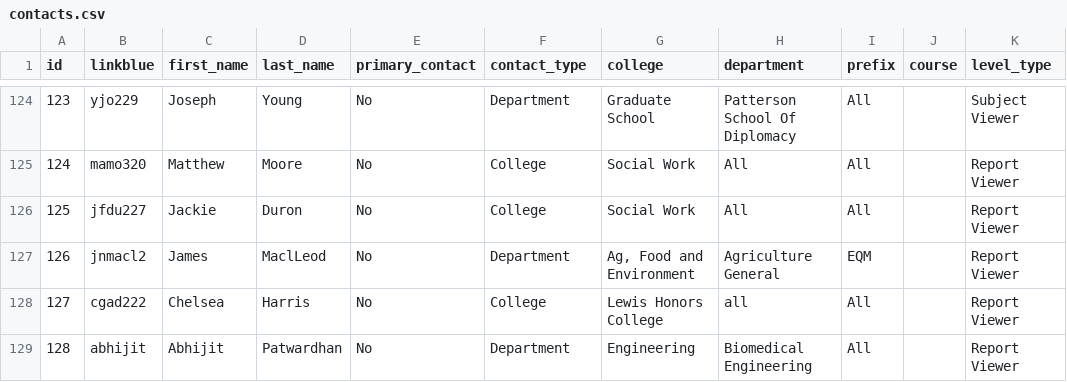
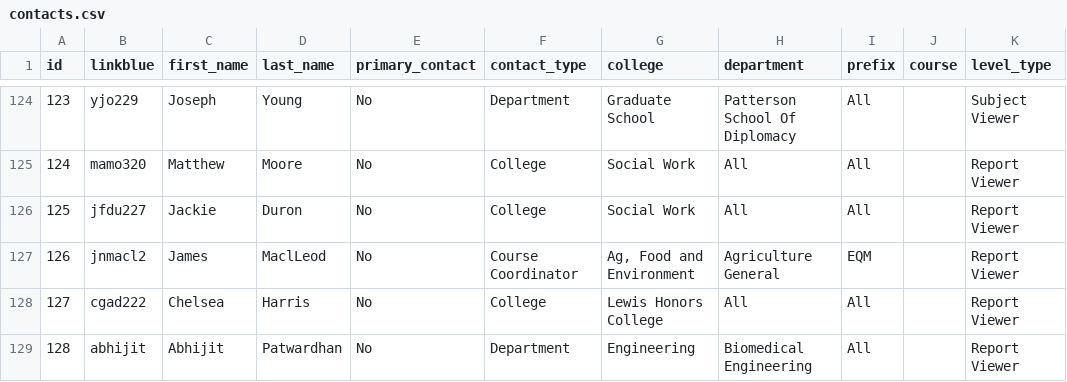
Before and after one commit to ofa-uky/TCE-contactWeb, a CSV file: contacts.csv, drawn as a sheet; only a part is shown, gaps mark what is left out; the diff names each change by its address in the sheet, - before the commit and + after, or states it on an @@ line.

```diff
--- a/contacts.csv
+++ b/contacts.csv
-F127 (contact_type): Department
+F127 (contact_type): Course Coordinator
-H128 (department): all
+H128 (department): All
```
Also changed, not shown: 1 other file.
